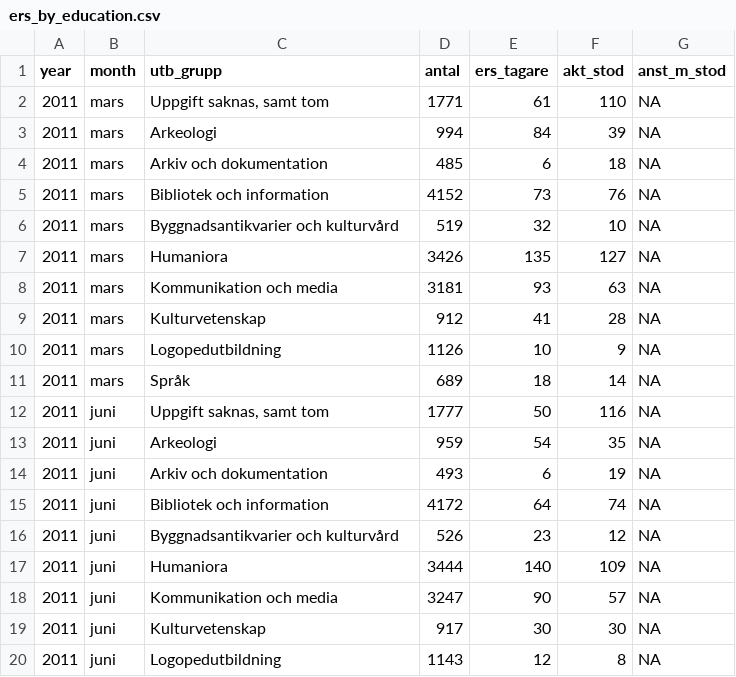
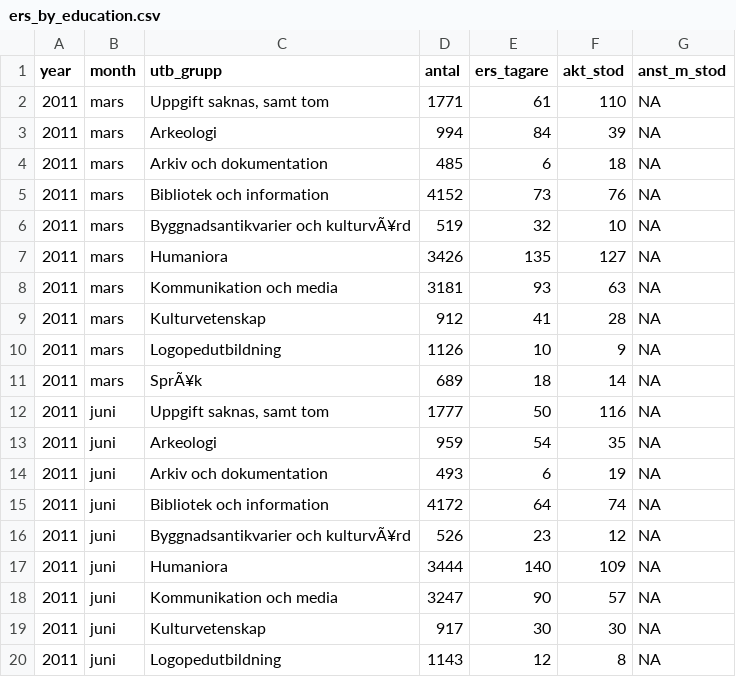
Before and after one commit to MansMeg/DIK_analys, a CSV file: Data/ers_by_education.csv, drawn as a sheet; only a part is shown; the diff covers the shown part only; the diff names each change by its address in the sheet, - before the commit and + after, or states it on an @@ line.

```diff
--- a/Data/ers_by_education.csv
+++ b/Data/ers_by_education.csv
-C6 (utb_grupp): Byggnadsantikvarier och kulturvård
+C6 (utb_grupp): Byggnadsantikvarier och kulturvÃ¥rd
-C11 (utb_grupp): Språk
+C11 (utb_grupp): SprÃ¥k
-C16 (utb_grupp): Byggnadsantikvarier och kulturvård
+C16 (utb_grupp): Byggnadsantikvarier och kulturvÃ¥rd
```
Also changed, not shown: 11 added rows and 54 edited cells elsewhere in this file, Data/arb_prgm_a.csv, Data/ers_by_age.csv, 8 other files.
